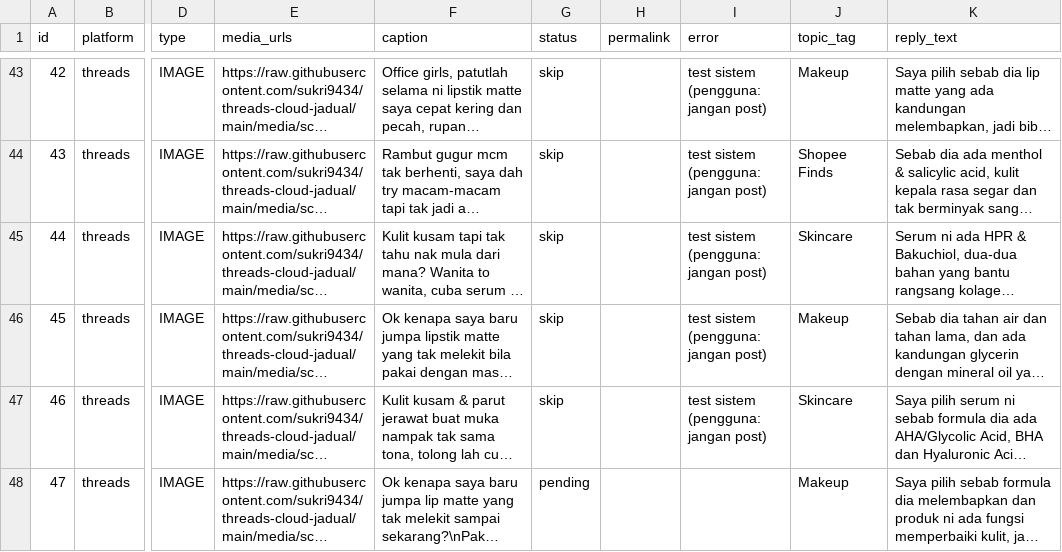
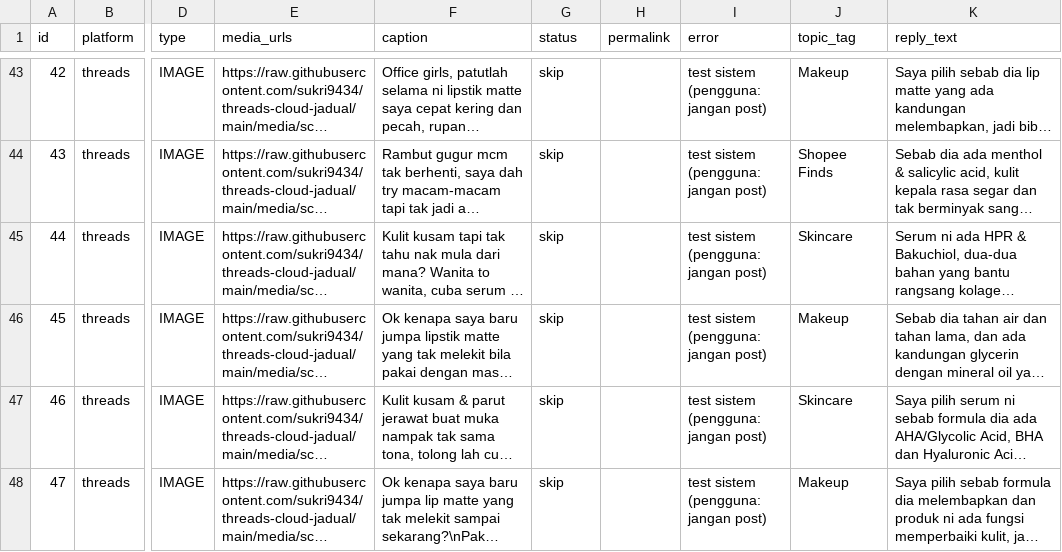
Before and after one commit to sukri9434/threads-cloud-jadual, a CSV file: posts.csv, drawn as a sheet; only a part is shown, gaps mark what is left out; long unchanged cells end in …; the diff names each change by its address in the sheet, - before the commit and + after, or states it on an @@ line.

```diff
--- a/posts.csv
+++ b/posts.csv
-G48 (status): pending
+G48 (status): skip
-I48 (error): (empty)
+I48 (error): test sistem (pengguna: jangan post)
```
